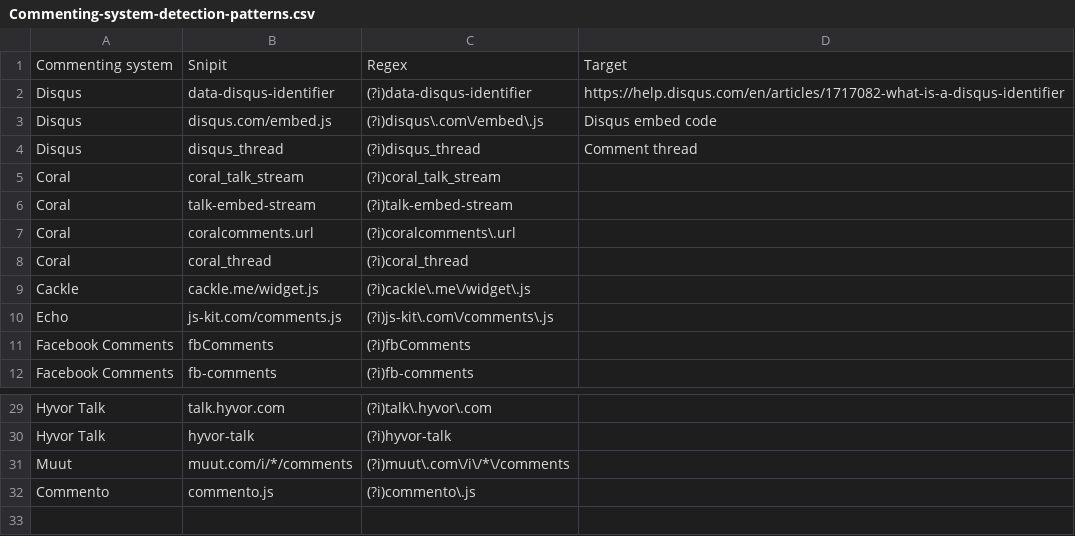
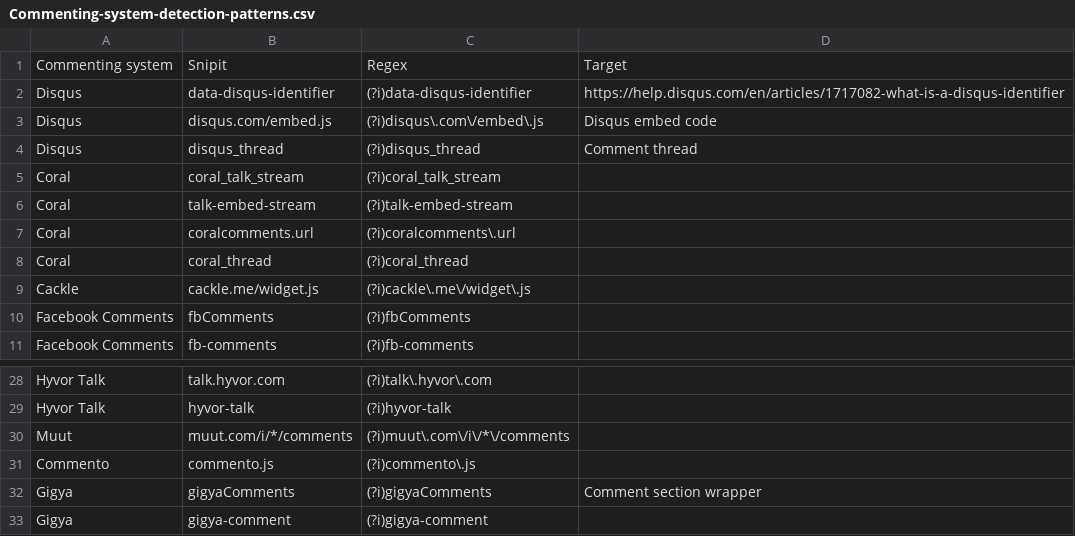
Before and after one commit to smootyboy/ARCH_News_Comments, a CSV file: Commenting-system-detection-patterns.csv, drawn as a sheet; only a part is shown, gaps mark what is left out; removed rows and columns are numbered as before the commit, all else as after; the diff names each change by its address in the sheet, - before the commit and + after, or states it on an @@ line.

Commit message:
Updated system definitions
Added Gigya and merged Echo with JS-Kit and Haloscan

```diff
--- a/Commenting-system-detection-patterns.csv
+++ b/Commenting-system-detection-patterns.csv
-row 10: Echo | js-kit.com/comments.js | (?i)js-kit\.com\/comments\.js
+row 32: Gigya | gigyaComments | (?i)gigyaComments | Comment section wrapper
+row 33: Gigya | gigya-comment | (?i)gigya-comment
```
